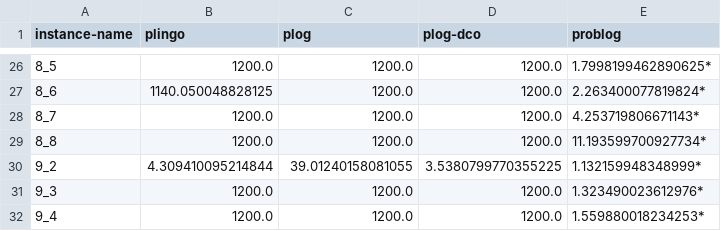
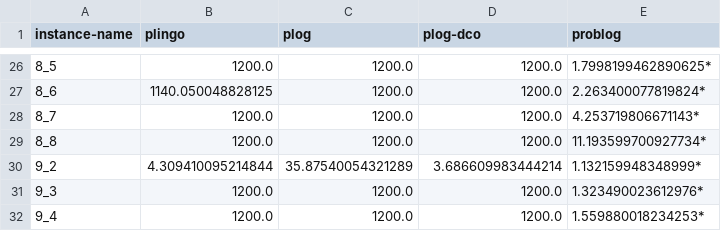
Before and after one commit to nrueh/plingo, a CSV file: benchmarks/plots/tables/grid/runtime-all.csv, drawn as a sheet; only a part is shown, gaps mark what is left out; the diff covers the shown part only.

```diff
--- a/benchmarks/plots/tables/grid/runtime-all.csv
+++ b/benchmarks/plots/tables/grid/runtime-all.csv
@@ -29,3 +29,3 @@ instance-name,plingo,plog,plog-dco,problog
 8_8,1200.0,1200.0,1200.0,11.193599700927734*
-9_2,4.309410095214844,39.01240158081055,3.5380799770355225,1.132159948348999*
+9_2,4.309410095214844,35.87540054321289,3.686609983444214,1.132159948348999*
 9_3,1200.0,1200.0,1200.0,1.323490023612976*
```
Also changed, not shown: 31 edited cells elsewhere in this file, benchmarks/plots/tables/alzheimer_problog/runtime-all.csv, benchmarks/plots/tables/smokers/runtime-all.csv, 22 other files.
